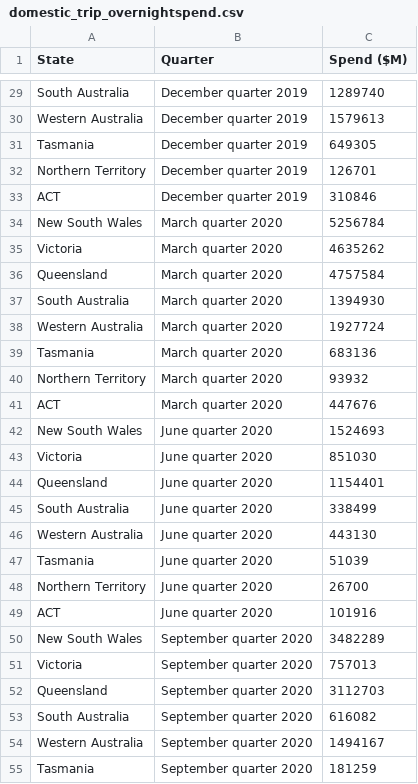
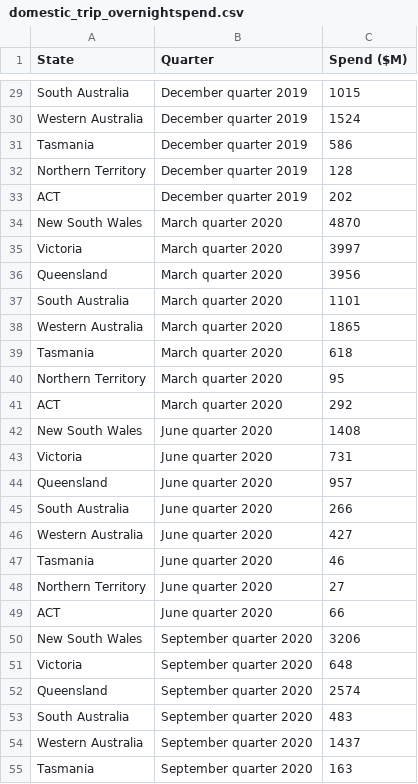
Before and after one commit to MinyeeWong/Assignment2, a CSV file: DV2/data/domestic_trip_overnightspend.csv, drawn as a sheet; only a part is shown, gaps mark what is left out; the diff covers the shown part only; the diff names each change by its address in the sheet, - before the commit and + after, or states it on an @@ line.

Commit message:
updated domest spend data

```diff
--- a/DV2/data/domestic_trip_overnightspend.csv
+++ b/DV2/data/domestic_trip_overnightspend.csv
-C29 (Spend ($M)): 1289740
+C29 (Spend ($M)): 1015
-C30 (Spend ($M)): 1579613
+C30 (Spend ($M)): 1524
-C31 (Spend ($M)): 649305
+C31 (Spend ($M)): 586
-C32 (Spend ($M)): 126701
+C32 (Spend ($M)): 128
-C33 (Spend ($M)): 310846
+C33 (Spend ($M)): 202
-C34 (Spend ($M)): 5256784
+C34 (Spend ($M)): 4870
-C35 (Spend ($M)): 4635262
+C35 (Spend ($M)): 3997
-C36 (Spend ($M)): 4757584
+C36 (Spend ($M)): 3956
-C37 (Spend ($M)): 1394930
+C37 (Spend ($M)): 1101
-C38 (Spend ($M)): 1927724
+C38 (Spend ($M)): 1865
-C39 (Spend ($M)): 683136
+C39 (Spend ($M)): 618
-C40 (Spend ($M)): 93932
+C40 (Spend ($M)): 95
-C41 (Spend ($M)): 447676
+C41 (Spend ($M)): 292
-C42 (Spend ($M)): 1524693
+C42 (Spend ($M)): 1408
-C43 (Spend ($M)): 851030
+C43 (Spend ($M)): 731
-C44 (Spend ($M)): 1154401
+C44 (Spend ($M)): 957
-C45 (Spend ($M)): 338499
+C45 (Spend ($M)): 266
-C46 (Spend ($M)): 443130
+C46 (Spend ($M)): 427
-C47 (Spend ($M)): 51039
+C47 (Spend ($M)): 46
-C48 (Spend ($M)): 26700
+C48 (Spend ($M)): 27
-C49 (Spend ($M)): 101916
+C49 (Spend ($M)): 66
-C50 (Spend ($M)): 3482289
+C50 (Spend ($M)): 3206
-C51 (Spend ($M)): 757013
+C51 (Spend ($M)): 648
-C52 (Spend ($M)): 3112703
+C52 (Spend ($M)): 2574
-C53 (Spend ($M)): 616082
+C53 (Spend ($M)): 483
-C54 (Spend ($M)): 1494167
+C54 (Spend ($M)): 1437
-C55 (Spend ($M)): 181259
+C55 (Spend ($M)): 163
```
Also changed, not shown: 165 edited cells elsewhere in this file.
